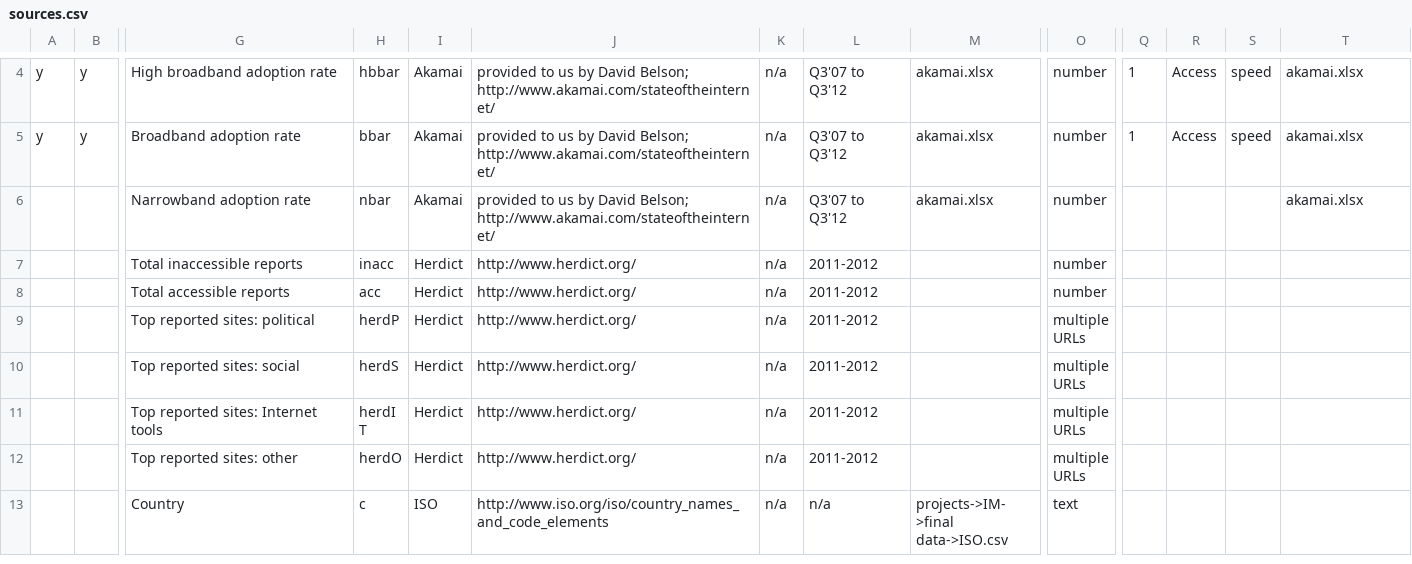
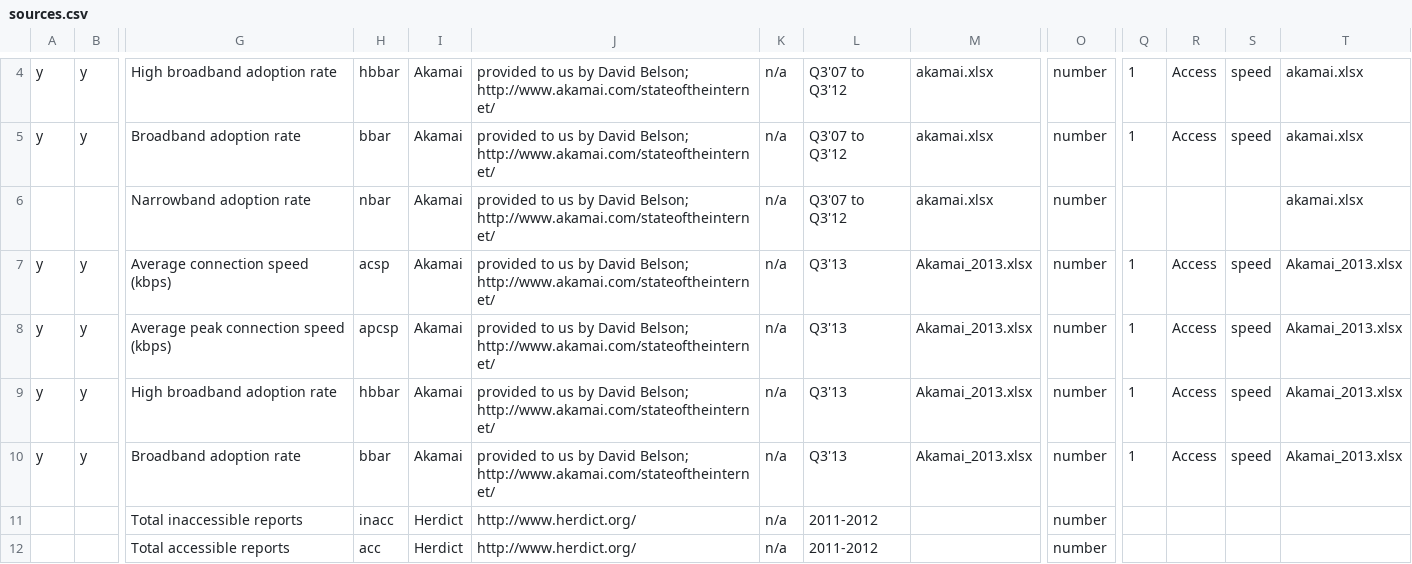
Before and after one commit to berkmancenter/internet_monitor, a CSV file: db/sources.csv, drawn as a sheet; only a part is shown, gaps mark what is left out; the shorter side is filled out with more unchanged rows; rows hold the shown columns only; the diff names each change by its address in the sheet, - before the commit and + after, or states it on an @@ line.

Commit message:
#7505 - update data (Akamai)

```diff
--- a/db/sources.csv
+++ b/db/sources.csv
+row 7: y | y | Average connection speed (kbps) | acsp | Akamai | provided to us by David Belson; http://www.akamai.com/stateoftheinternet/ | n/a | Q3'13 | Akamai_2013.xlsx | number | 1 | Access | speed | Akamai_2013.xlsx
+row 8: y | y | Average peak connection speed (kbps) | apcsp | Akamai | provided to us by David Belson; http://www.akamai.com/stateoftheinternet/ | n/a | Q3'13 | Akamai_2013.xlsx | number | 1 | Access | speed | Akamai_2013.xlsx
+row 9: y | y | High broadband adoption rate | hbbar | Akamai | provided to us by David Belson; http://www.akamai.com/stateoftheinternet/ | n/a | Q3'13 | Akamai_2013.xlsx | number | 1 | Access | speed | Akamai_2013.xlsx
+row 10: y | y | Broadband adoption rate | bbar | Akamai | provided to us by David Belson; http://www.akamai.com/stateoftheinternet/ | n/a | Q3'13 | Akamai_2013.xlsx | number | 1 | Access | speed | Akamai_2013.xlsx
```
Also changed, not shown: 3 other files.
